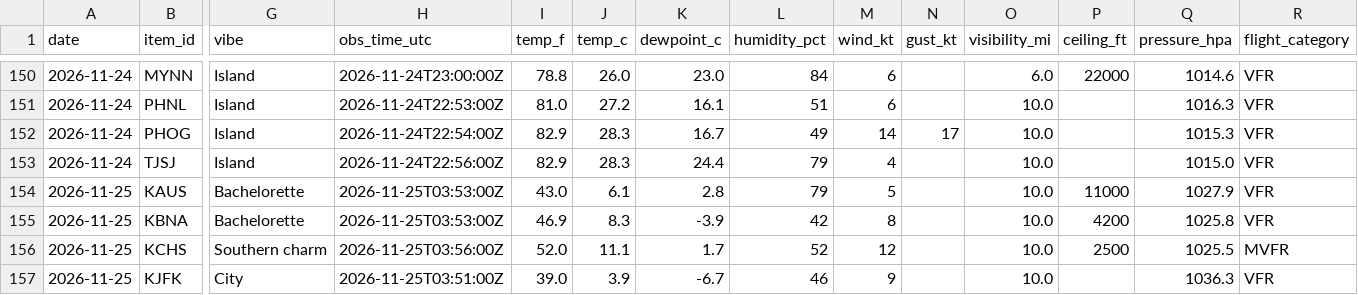
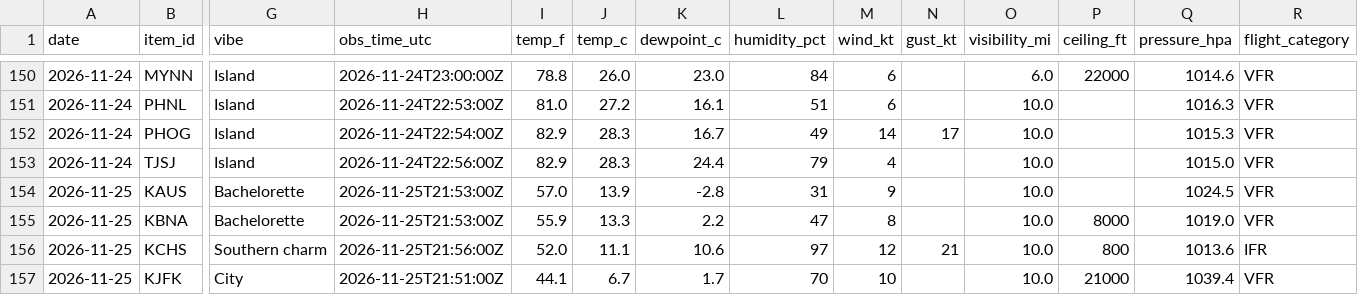
Before and after one commit to allisonbelll/-data-tracker, a CSV file: data/history.csv, drawn as a sheet; only a part is shown, gaps mark what is left out; the diff covers the shown part only; the diff names each change by its address in the sheet, - before the commit and + after, or states it on an @@ line.

```diff
--- a/data/history.csv
+++ b/data/history.csv
-H154:H155 (obs_time_utc): 2026-11-25T03:53:00Z
+H154:H155 (obs_time_utc): 2026-11-25T21:53:00Z
-I154 (temp_f): 43.0
+I154 (temp_f): 57.0
-J154 (temp_c): 6.1
+J154 (temp_c): 13.9
-K154 (dewpoint_c): 2.8
+K154 (dewpoint_c): -2.8
-L154 (humidity_pct): 79
+L154 (humidity_pct): 31
-M154 (wind_kt): 5
+M154 (wind_kt): 9
-P154 (ceiling_ft): 11000
+P154 (ceiling_ft): (empty)
-Q154 (pressure_hpa): 1027.9
+Q154 (pressure_hpa): 1024.5
-I155 (temp_f): 46.9
+I155 (temp_f): 55.9
-J155 (temp_c): 8.3
+J155 (temp_c): 13.3
-K155 (dewpoint_c): -3.9
+K155 (dewpoint_c): 2.2
-L155 (humidity_pct): 42
+L155 (humidity_pct): 47
-P155 (ceiling_ft): 4200
+P155 (ceiling_ft): 8000
-Q155 (pressure_hpa): 1025.8
+Q155 (pressure_hpa): 1019.0
-H156 (obs_time_utc): 2026-11-25T03:56:00Z
+H156 (obs_time_utc): 2026-11-25T21:56:00Z
-K156 (dewpoint_c): 1.7
+K156 (dewpoint_c): 10.6
-L156 (humidity_pct): 52
+L156 (humidity_pct): 97
-N156 (gust_kt): (empty)
+N156 (gust_kt): 21
-P156 (ceiling_ft): 2500
+P156 (ceiling_ft): 800
-Q156 (pressure_hpa): 1025.5
+Q156 (pressure_hpa): 1013.6
-R156 (flight_category): MVFR
+R156 (flight_category): IFR
-H157 (obs_time_utc): 2026-11-25T03:51:00Z
+H157 (obs_time_utc): 2026-11-25T21:51:00Z
-I157 (temp_f): 39.0
+I157 (temp_f): 44.1
-J157 (temp_c): 3.9
+J157 (temp_c): 6.7
-K157 (dewpoint_c): -6.7
+K157 (dewpoint_c): 1.7
-L157 (humidity_pct): 46
+L157 (humidity_pct): 70
-M157 (wind_kt): 9
+M157 (wind_kt): 10
-P157 (ceiling_ft): (empty)
+P157 (ceiling_ft): 21000
-Q157 (pressure_hpa): 1036.3
+Q157 (pressure_hpa): 1039.4
```
Also changed, not shown: 116 edited cells elsewhere in this file, data/runs.csv, 2 other files.
